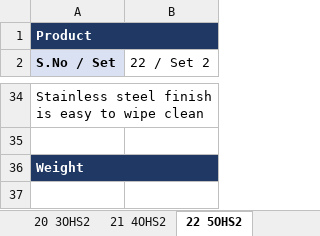
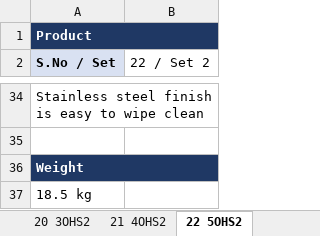
Before and after one commit to kitchenwhiz/hyperpure, an Excel workbook: listing/USP/USP_Listings.xlsx, sheet 22 5OHS2, drawn as a sheet; only a part is shown, gaps mark what is left out; values as stored, in another font and other column widths than the file's, no borders; the diff names each change by its address in the sheet, - before the commit and + after, or states it on an @@ line.

```diff
--- a/listing/USP/USP_Listings.xlsx (sheet 22 5OHS2)
+++ b/listing/USP/USP_Listings.xlsx (sheet 22 5OHS2)
+row 37: 18.5 kg
```
Also changed, not shown: sheet Summary, sheet 20 3OHS2, sheet 21 4OHS2, sheet 11 3WTCO2B, sheet 14 3WTU1O2B, sheet 12 4WTCO2B, 7 more sheets.
